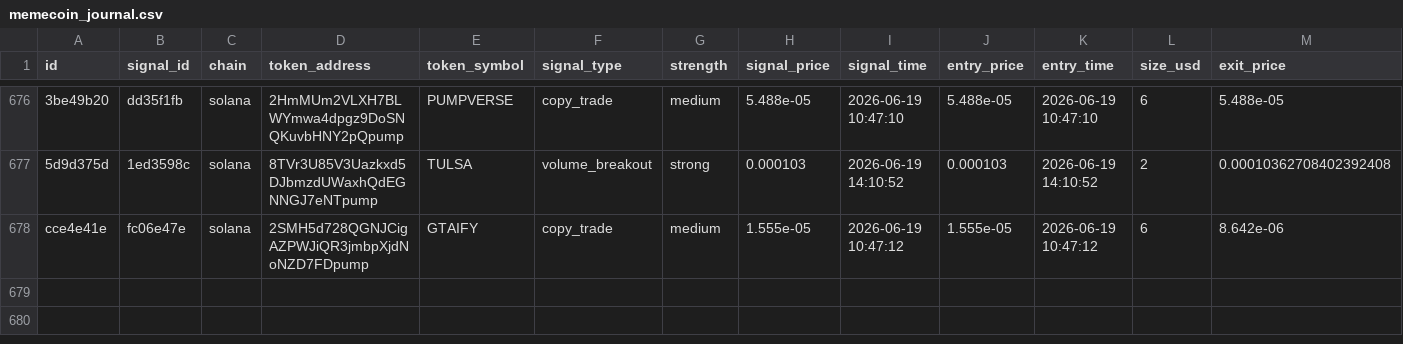
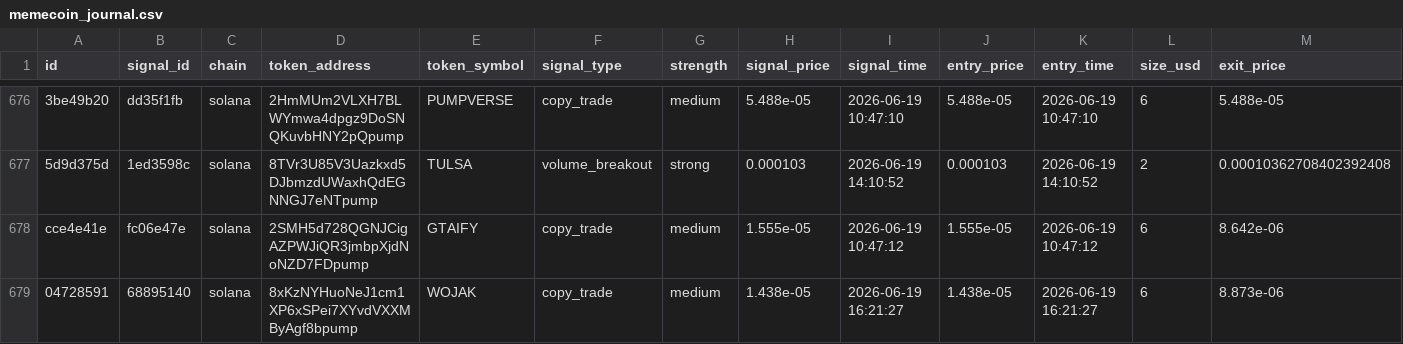
Before and after one commit to AMR200215/quant-bot, a CSV file: logs/memecoin_journal.csv, drawn as a sheet; only a part is shown, gaps mark what is left out; rows hold the shown columns only; the diff names each change by its address in the sheet, - before the commit and + after, or states it on an @@ line.

```diff
--- a/logs/memecoin_journal.csv
+++ b/logs/memecoin_journal.csv
+row 679: 04728591 | 68895140 | solana | 8xKzNYHuoNeJ1cm1XP6xSPei7XYvdVXXMByAgf8bpump | WOJAK | copy_trade | medium | 1.438e-05 | 2026-06-19 16:21:27 | 1.438e-05 | 2026-06-19 16:21:27 | 6 | 8.873e-06
```
Also changed, not shown: logs/memecoin_social_journal.csv.
